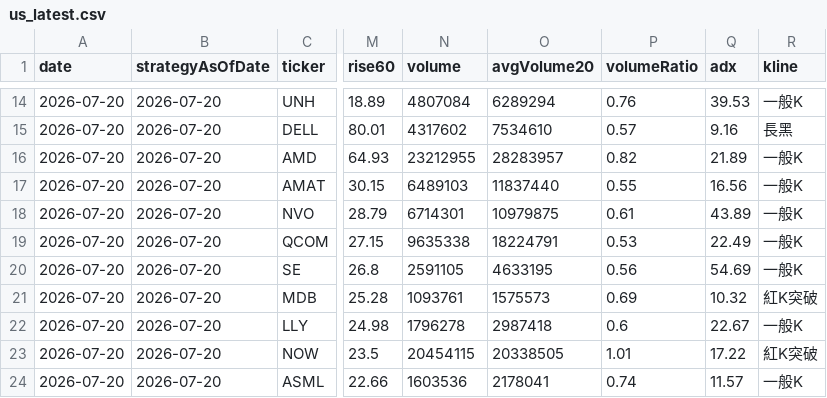
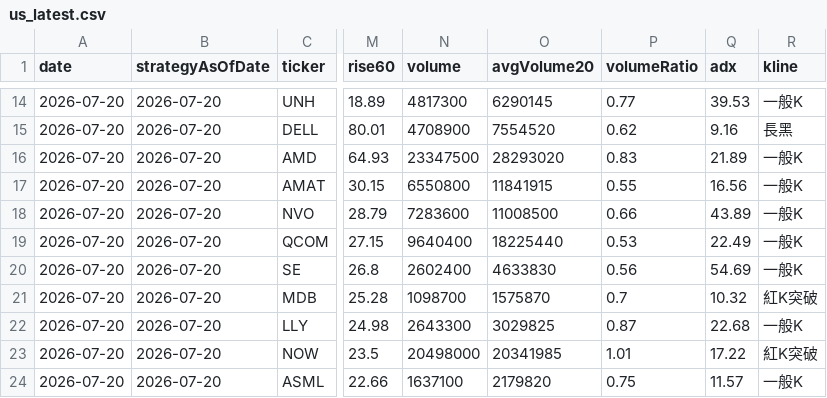
Before and after one commit to b16171821/gpt-ai-assistant, a CSV file: data/us_latest.csv, drawn as a sheet; only a part is shown, gaps mark what is left out; the diff covers the shown part only; the diff names each change by its address in the sheet, - before the commit and + after, or states it on an @@ line.

```diff
--- a/data/us_latest.csv
+++ b/data/us_latest.csv
-N14 (volume): 4807084
+N14 (volume): 4817300
-O14 (avgVolume20): 6289294
+O14 (avgVolume20): 6290145
-P14 (volumeRatio): 0.76
+P14 (volumeRatio): 0.77
-N15 (volume): 4317602
+N15 (volume): 4708900
-O15 (avgVolume20): 7534610
+O15 (avgVolume20): 7554520
-P15 (volumeRatio): 0.57
+P15 (volumeRatio): 0.62
-N16 (volume): 23212955
+N16 (volume): 23347500
-O16 (avgVolume20): 28283957
+O16 (avgVolume20): 28293020
-P16 (volumeRatio): 0.82
+P16 (volumeRatio): 0.83
-N17 (volume): 6489103
+N17 (volume): 6550800
-O17 (avgVolume20): 11837440
+O17 (avgVolume20): 11841915
-N18 (volume): 6714301
+N18 (volume): 7283600
-O18 (avgVolume20): 10979875
+O18 (avgVolume20): 11008500
-P18 (volumeRatio): 0.61
+P18 (volumeRatio): 0.66
-N19 (volume): 9635338
+N19 (volume): 9640400
-O19 (avgVolume20): 18224791
+O19 (avgVolume20): 18225440
-N20 (volume): 2591105
+N20 (volume): 2602400
-O20 (avgVolume20): 4633195
+O20 (avgVolume20): 4633830
-N21 (volume): 1093761
+N21 (volume): 1098700
-O21 (avgVolume20): 1575573
+O21 (avgVolume20): 1575870
-P21 (volumeRatio): 0.69
+P21 (volumeRatio): 0.7
-N22 (volume): 1796278
+N22 (volume): 2643300
-O22 (avgVolume20): 2987418
+O22 (avgVolume20): 3029825
-P22 (volumeRatio): 0.6
+P22 (volumeRatio): 0.87
-Q22 (adx): 22.67
+Q22 (adx): 22.68
-N23 (volume): 20454115
+N23 (volume): 20498000
-O23 (avgVolume20): 20338505
+O23 (avgVolume20): 20341985
-N24 (volume): 1603536
+N24 (volume): 1637100
-O24 (avgVolume20): 2178041
+O24 (avgVolume20): 2179820
-P24 (volumeRatio): 0.74
+P24 (volumeRatio): 0.75
```
Also changed, not shown: 162 edited cells elsewhere in this file, data/history.csv, data/latest.csv, 7 other files.
